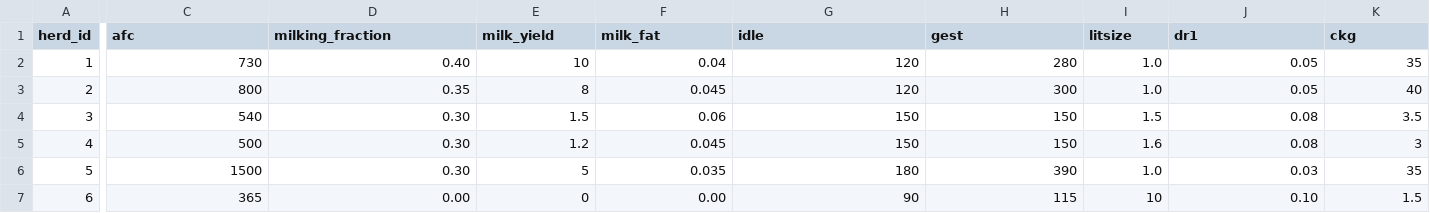
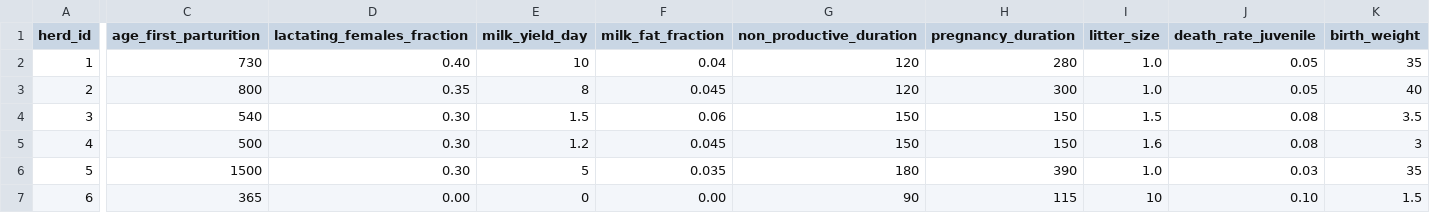
Before and after one commit to un-fao/GLEAM, a CSV file: inst/extdata/examples/energy_requirements_herd_input_example.csv, drawn as a sheet; only a part is shown, gaps mark what is left out; the diff covers the shown part only; the diff names each change by its address in the sheet, - before the commit and + after, or states it on an @@ line.

Commit message:
update energy variable names

```diff
--- a/inst/extdata/examples/energy_requirements_herd_input_example.csv
+++ b/inst/extdata/examples/energy_requirements_herd_input_example.csv
-C1: afc
+C1: age_first_parturition
-D1: milking_fraction
+D1: lactating_females_fraction
-E1: milk_yield
+E1: milk_yield_day
-F1: milk_fat
+F1: milk_fat_fraction
-G1: idle
+G1: non_productive_duration
-H1: gest
+H1: pregnancy_duration
-I1: litsize
+I1: litter_size
-J1: dr1
+J1: death_rate_juvenile
-K1: ckg
+K1: birth_weight
```
Also changed, not shown: 6 edited cells elsewhere in this file, inst/extdata/examples/energy_requirements_cohort_input_example.csv, 6 other files.
